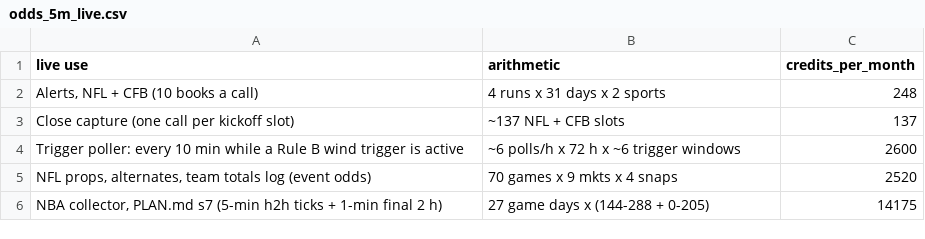
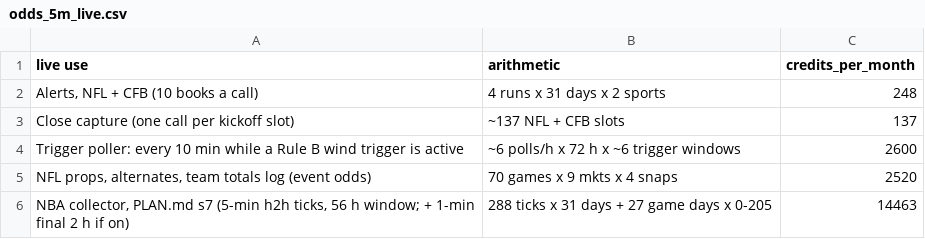
Before and after one commit to maxzipperman/value-finder, a CSV file: strategy-research/output/odds_5m_live.csv, drawn as a sheet.

```diff
--- a/strategy-research/output/odds_5m_live.csv
+++ b/strategy-research/output/odds_5m_live.csv
@@ -5,2 +5,2 @@ Trigger poller: every 10 min while a Rule B wind trigger is active,~6 polls/h x
 "NFL props, alternates, team totals log (event odds)",70 games x 9 mkts x 4 snaps,2520
-"NBA collector, PLAN.md s7 (5-min h2h ticks + 1-min final 2 h)",27 game days x (144-288 + 0-205),14175
+"NBA collector, PLAN.md s7 (5-min h2h ticks, 56 h window; + 1-min final 2 h if on)",288 ticks x 31 days + 27 game days x 0-205,14463
```
Also changed, not shown: 4 other files.
